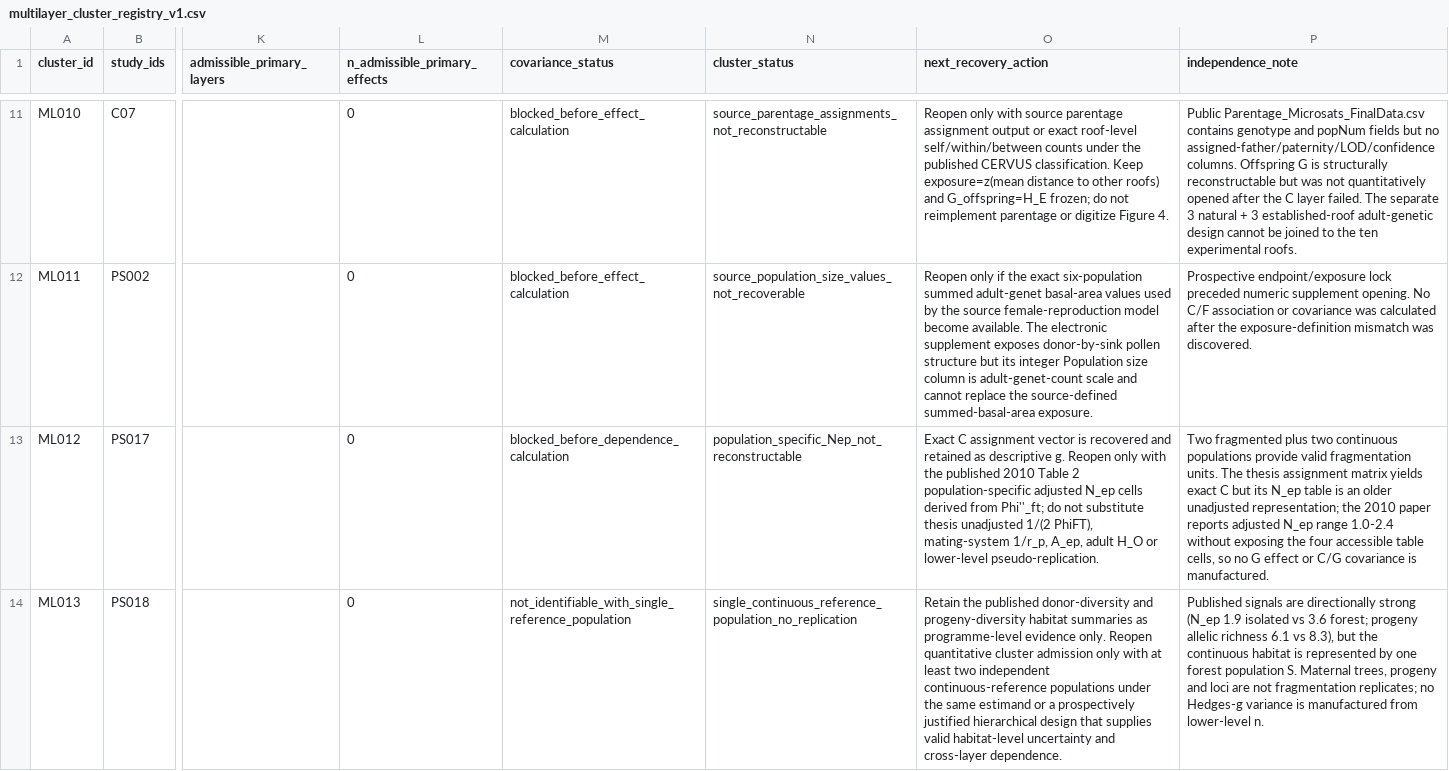
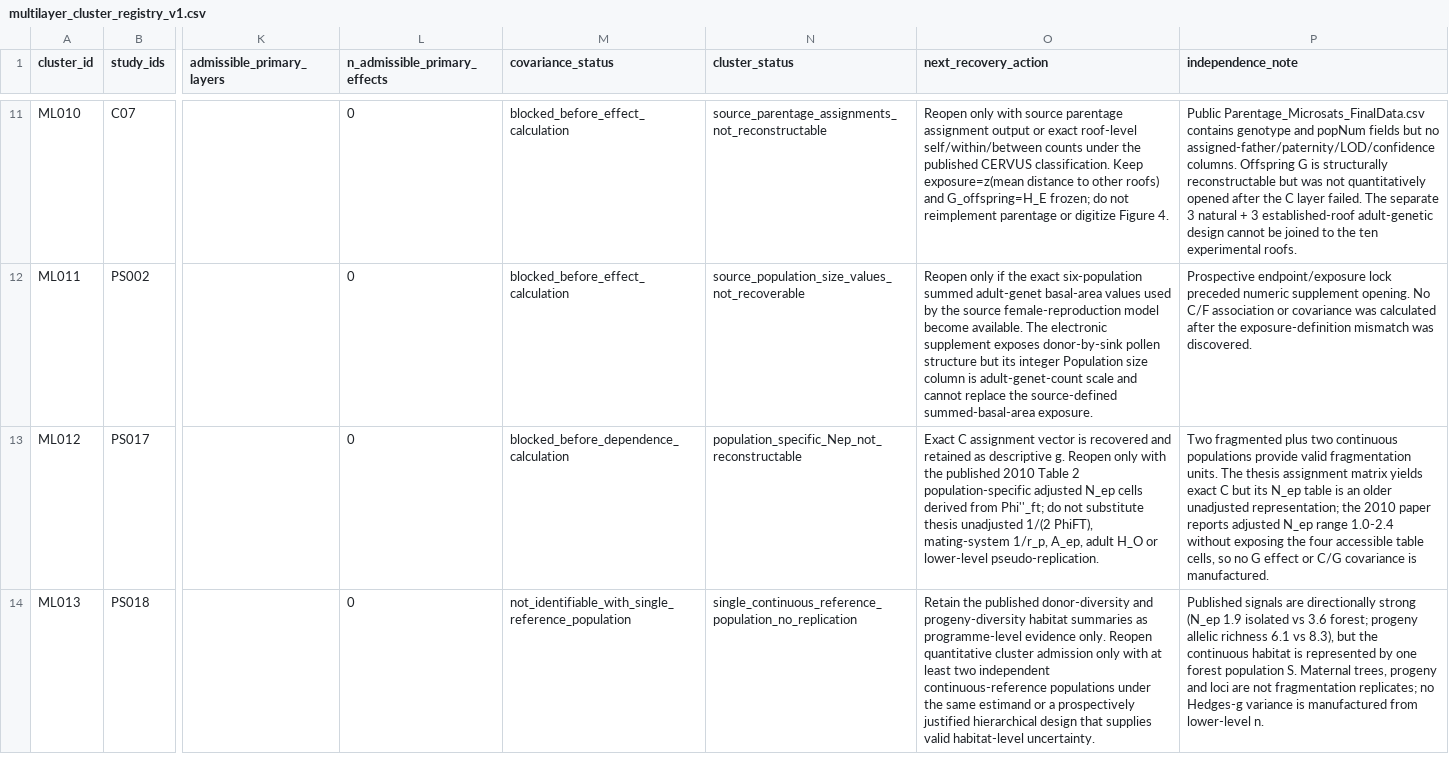
Before and after one commit to zuizui0223/egwee, a CSV file: evidence/meta_extraction/multilayer_cluster_registry_v1.csv, drawn as a sheet; only a part is shown, gaps mark what is left out; the diff covers the shown part only; the diff names each change by its address in the sheet, - before the commit and + after, or states it on an @@ line.

```diff
--- a/evidence/meta_extraction/multilayer_cluster_registry_v1.csv
+++ b/evidence/meta_extraction/multilayer_cluster_registry_v1.csv
-O14 (next_recovery_action): …valid habitat-level uncertainty and cross-layer dependence.
+O14 (next_recovery_action): …valid habitat-level uncertainty.
```
Also changed, not shown: 9 edited cells elsewhere in this file.
